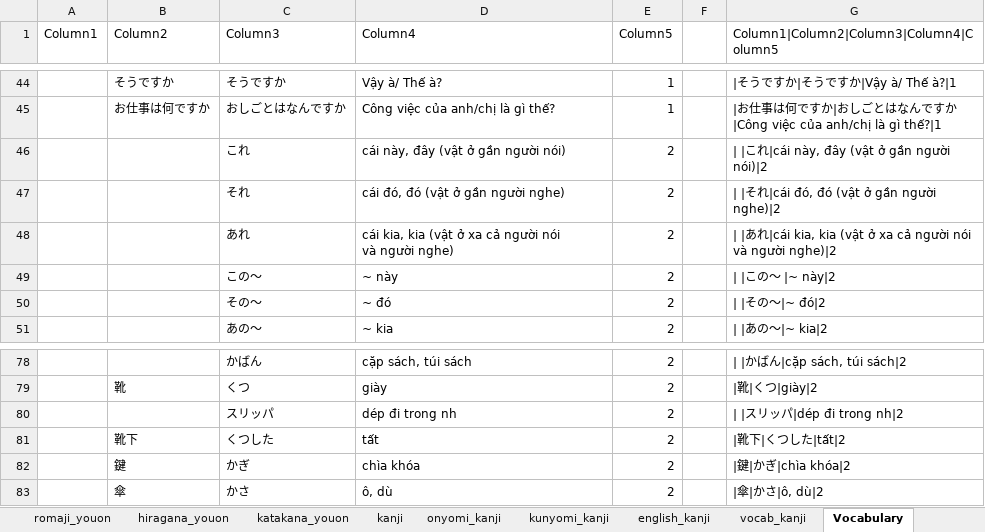
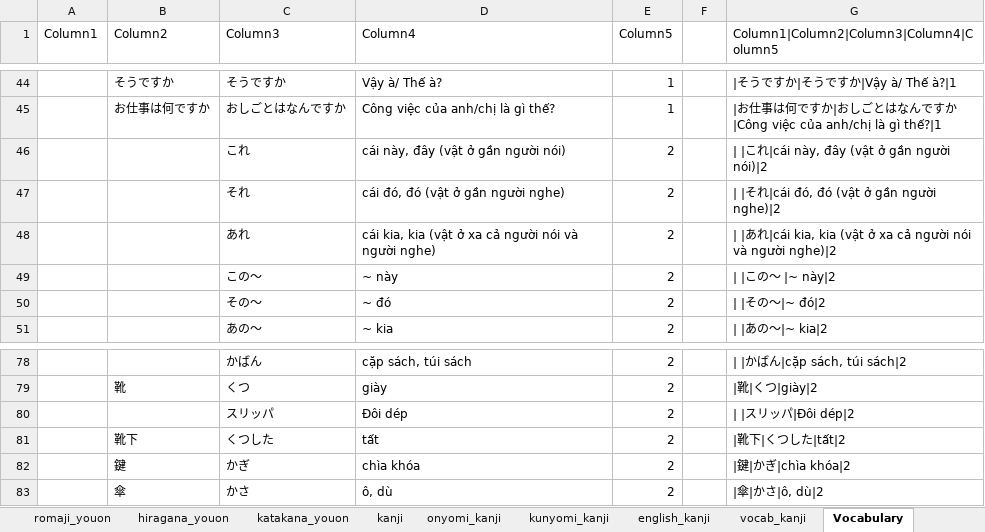
Before and after one commit to voleminh1896/nihongo-tools, an Excel workbook: data/ListNihongo.xlsx, sheet Vocabulary, drawn as a sheet; only a part is shown, gaps mark what is left out; values as stored, in another font and other column widths than the file's, no borders; table styles not drawn; the diff covers the shown part only; the diff names each change by its address in the sheet, - before the commit and + after, or states it on an @@ line.

```diff
--- a/data/ListNihongo.xlsx (sheet Vocabulary)
+++ b/data/ListNihongo.xlsx (sheet Vocabulary)
-D48 (Column4): …người nghe)
+D48 (Column4): …người nghe)
-G48: …người nghe)|2
+G48: …người nghe)|2
-D80 (Column4): dép đi trong nh
+D80 (Column4): Đôi dép
-G80: | |スリッパ|dép đi trong nh|2
+G80: | |スリッパ|Đôi dép|2
```
Also changed, not shown: other rows of this sheet, 3 other files.
